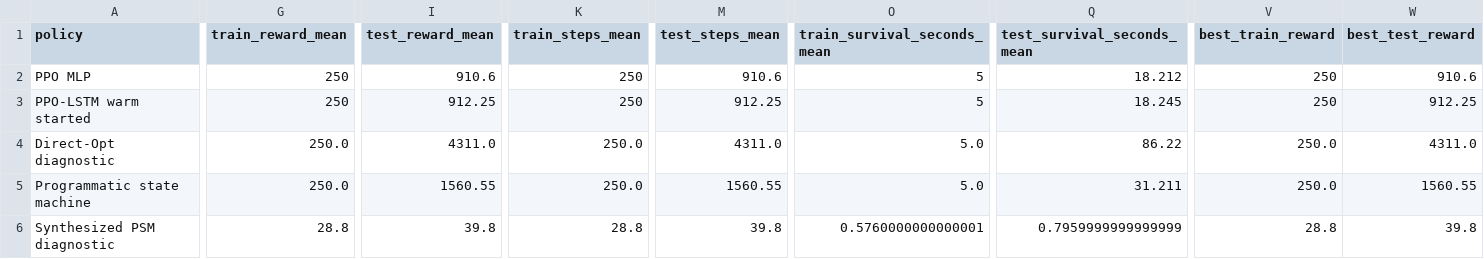
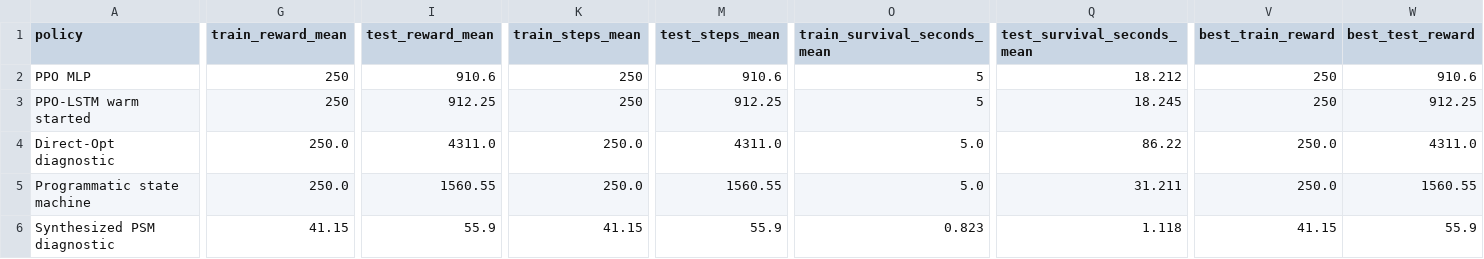
Before and after one commit to SturkaCircutz/SPPIG, a CSV file: artifacts/results/cartpole_summary.csv, drawn as a sheet; only a part is shown, gaps mark what is left out; the diff covers the shown part only; the diff names each change by its address in the sheet, - before the commit and + after, or states it on an @@ line.

```diff
--- a/artifacts/results/cartpole_summary.csv
+++ b/artifacts/results/cartpole_summary.csv
-G6 (train_reward_mean): 28.8
+G6 (train_reward_mean): 41.15
-I6 (test_reward_mean): 39.8
+I6 (test_reward_mean): 55.9
-K6 (train_steps_mean): 28.8
+K6 (train_steps_mean): 41.15
-M6 (test_steps_mean): 39.8
+M6 (test_steps_mean): 55.9
-O6 (train_survival_seconds_mean): 0.5760000000000001
+O6 (train_survival_seconds_mean): 0.823
-Q6 (test_survival_seconds_mean): 0.7959999999999999
+Q6 (test_survival_seconds_mean): 1.118
-V6 (best_train_reward): 28.8
+V6 (best_train_reward): 41.15
-W6 (best_test_reward): 39.8
+W6 (best_test_reward): 55.9
```
Also changed, not shown: 4 edited cells elsewhere in this file, artifacts/results/cartpole_results.csv, 9 other files.
